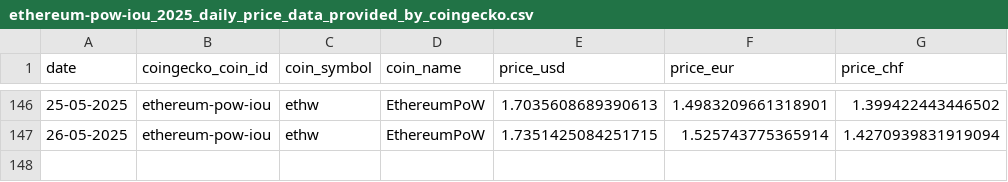
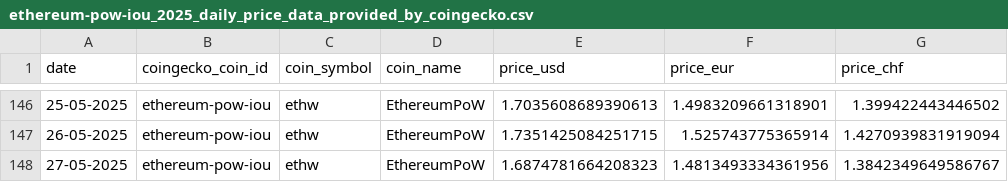
Before and after one commit to p17o/daily-coingecko-prices, a CSV file: data/ethereum-pow-iou_2025_daily_price_data_provided_by_coingecko.csv, drawn as a sheet; only a part is shown, gaps mark what is left out; the diff names each change by its address in the sheet, - before the commit and + after, or states it on an @@ line.

```diff
--- a/data/ethereum-pow-iou_2025_daily_price_data_provided_by_coingecko.csv
+++ b/data/ethereum-pow-iou_2025_daily_price_data_provided_by_coingecko.csv
+row 148: 27-05-2025 | ethereum-pow-iou | ethw | EthereumPoW | 1.6874781664208323 | 1.4813493334361956 | 1.3842349649586767
```
Also changed, not shown: data/bitcoin-cash_2025_daily_price_data_provided_by_coingecko.csv, data/matic-network_2025_daily_price_data_provided_by_coingecko.csv, 22 other files.
